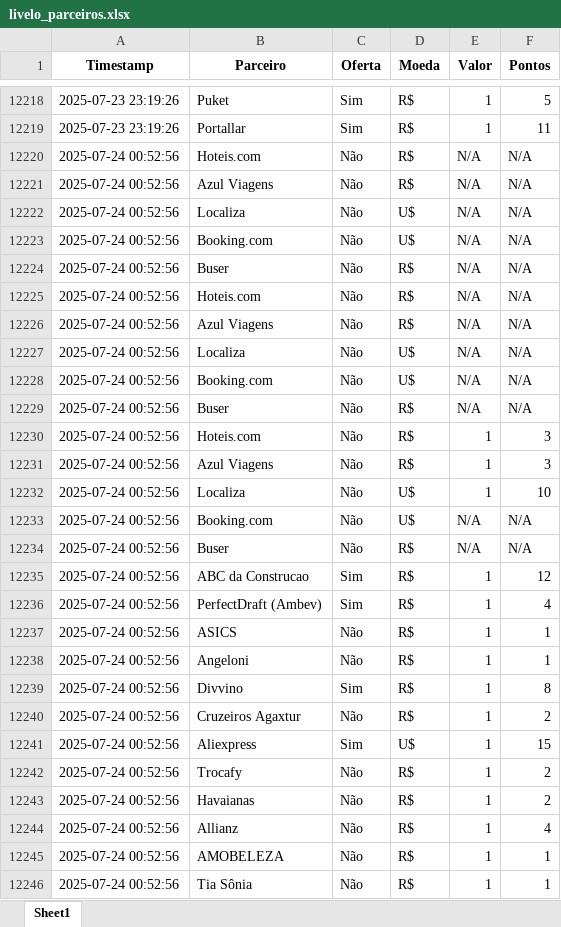
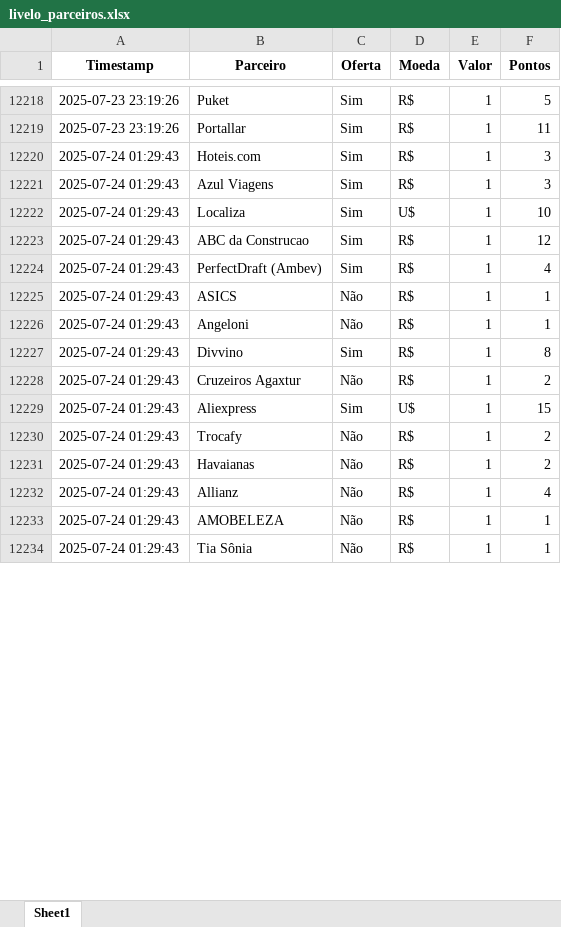
Before and after one commit to gcaressato/livelo_scraper, an Excel workbook: livelo_parceiros.xlsx, sheet Sheet1, drawn as a sheet; only a part is shown, gaps mark what is left out; values as stored, in another font and other column widths than the file's, no borders; removed rows and columns are numbered as before the commit, all else as after; the diff covers the shown part only; the diff names each change by its address in the sheet, - before the commit and + after, or states it on an @@ line.

```diff
--- a/livelo_parceiros.xlsx (sheet Sheet1)
+++ b/livelo_parceiros.xlsx (sheet Sheet1)
-row 12220: 2025-07-24 00:52:56 | Hoteis.com | Não | R$ | N/A | N/A
-row 12221: 2025-07-24 00:52:56 | Azul Viagens | Não | R$ | N/A | N/A
-row 12222: 2025-07-24 00:52:56 | Localiza | Não | U$ | N/A | N/A
-row 12223: 2025-07-24 00:52:56 | Booking.com | Não | U$ | N/A | N/A
-row 12224: 2025-07-24 00:52:56 | Buser | Não | R$ | N/A | N/A
-row 12225: 2025-07-24 00:52:56 | Hoteis.com | Não | R$ | N/A | N/A
-row 12226: 2025-07-24 00:52:56 | Azul Viagens | Não | R$ | N/A | N/A
-row 12227: 2025-07-24 00:52:56 | Localiza | Não | U$ | N/A | N/A
-row 12228: 2025-07-24 00:52:56 | Booking.com | Não | U$ | N/A | N/A
-row 12229: 2025-07-24 00:52:56 | Buser | Não | R$ | N/A | N/A
-A12220:A12222 (Timestamp): 2025-07-24 00:52:56
+A12220:A12222 (Timestamp): 2025-07-24 01:29:43
-C12220:C12222 (Oferta): Não
+C12220:C12222 (Oferta): Sim
-row 12233: 2025-07-24 00:52:56 | Booking.com | Não | U$ | N/A | N/A
-row 12234: 2025-07-24 00:52:56 | Buser | Não | R$ | N/A | N/A
-A12223:A12234 (Timestamp): 2025-07-24 00:52:56
+A12223:A12234 (Timestamp): 2025-07-24 01:29:43
```
Also changed, not shown: 3 removed rows and 244 edited cells elsewhere in this sheet, 4 other files.
